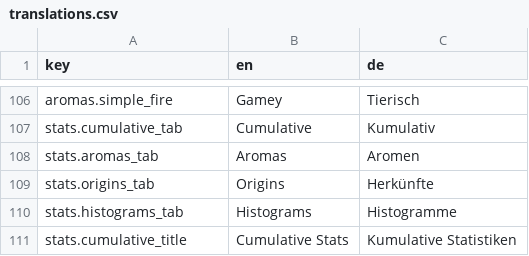
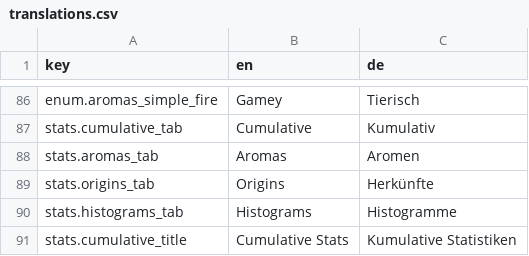
Before and after one commit to Unjson/journalitea, a CSV file: translations.csv, drawn as a sheet; only a part is shown, gaps mark what is left out; addresses are those after the commit; the diff covers the shown part only; the diff names each change by its address in the sheet, - before the commit and + after, or states it on an @@ line.

```diff
--- a/translations.csv
+++ b/translations.csv
-A86 (key): aromas.simple_fire
+A86 (key): enum.aromas_simple_fire
```
Also changed, not shown: 20 removed rows and 27 edited cells elsewhere in this file, 6 other files.
